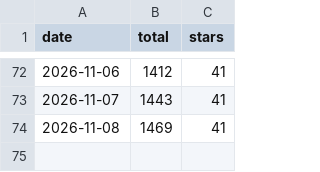
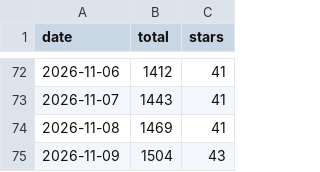
Before and after one commit to emailops/emailops, a CSV file: downloads.csv, drawn as a sheet; only a part is shown, gaps mark what is left out.

```diff
--- a/downloads.csv
+++ b/downloads.csv
@@ -74 +74,2 @@ date,total,stars
 2026-11-08,1469,41
+2026-11-09,1504,43
```
